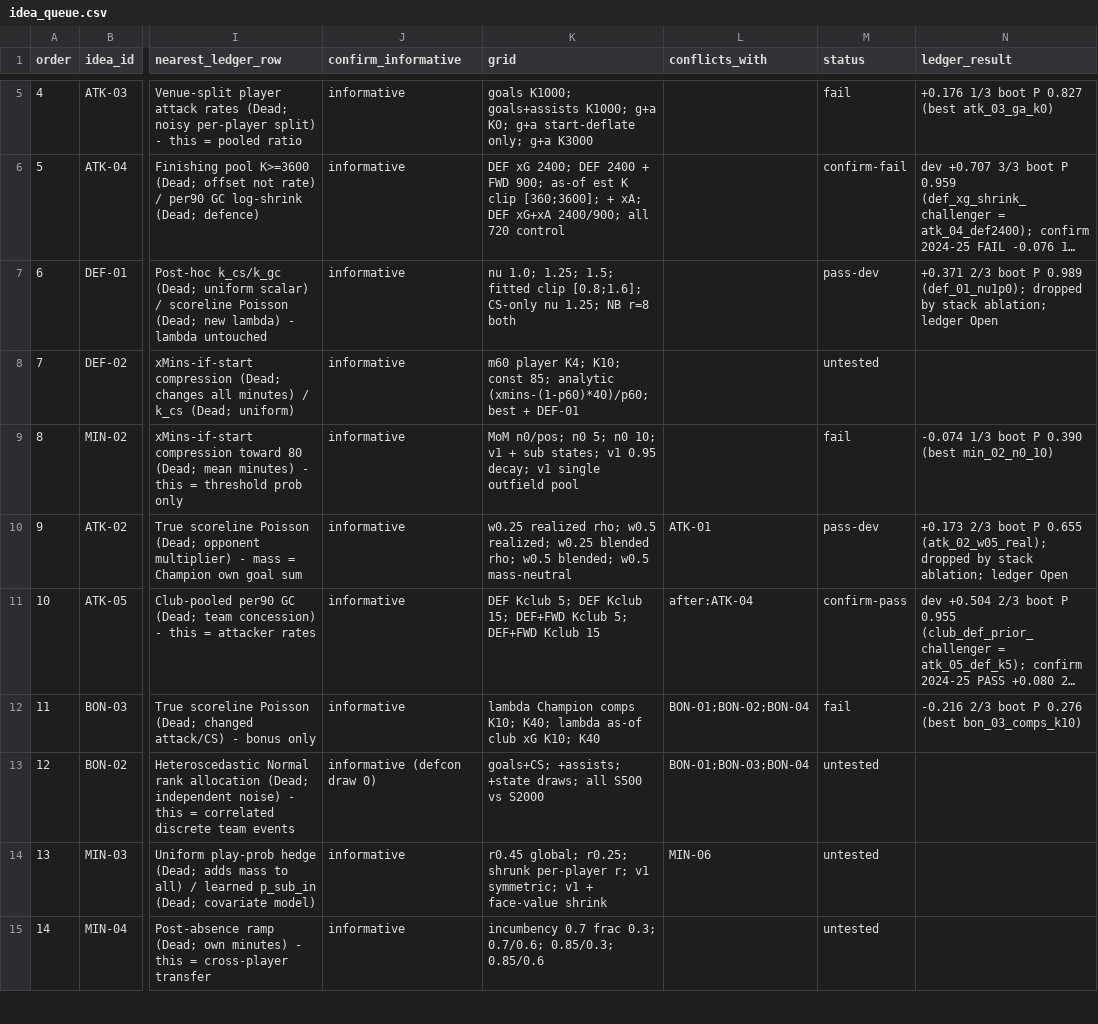
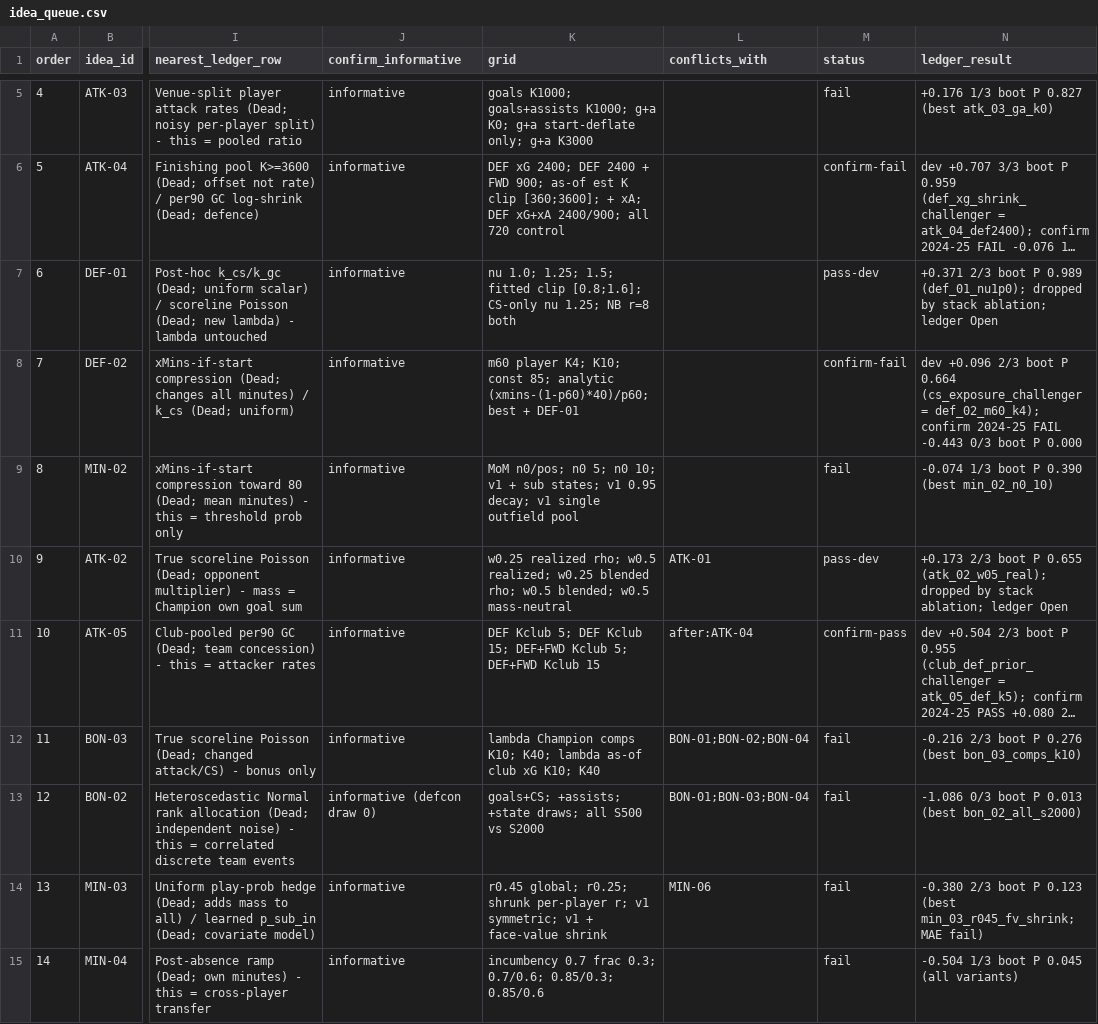
Before and after one commit to JubileeZ/fpl-jubilee-ascent, a CSV file: docs/research/component-model-ideas/idea_queue.csv, drawn as a sheet; only a part is shown, gaps mark what is left out; long unchanged cells end in …; the diff covers the shown part only; the diff names each change by its address in the sheet, - before the commit and + after, or states it on an @@ line.

Commit message:
explore-candidate: complete batches 3-5 of component idea queue (12 Dead, Champion stands)
Batches 3-5 evaluated (12 ideas across 48 smoke runs + confirmation gate):
    - DEF-02 (cs_exposure_challenger) won dev (+0.096, 2/3, P 0.664), failed confirmation on 2024-25 (-0.443, 0/3, P 0.000) -> Dead (Catalog).
    - 11 ideas failed dev -> Dead: BON-02, MIN-03, MIN-04, DEF-05+06, CRD-02, ATK-07, DEF-08, DEF-09, ATK-06, CRD-01, CRD-03.
    - Active Champion club_def_prior_challenger stands.
    - Added 12 new Dead rows with 1-year revisit lock (2027-09-29) in candidate_ledger.csv and candidate-ledger.md.
    - Updated idea_queue.csv, smoke_results.csv (106 total runs), candidate_gate.csv, and research note.

```diff
--- a/docs/research/component-model-ideas/idea_queue.csv
+++ b/docs/research/component-model-ideas/idea_queue.csv
-M8 (status): untested
+M8 (status): confirm-fail
-N8 (ledger_result): (empty)
+N8 (ledger_result): dev +0.096 2/3 boot P 0.664 (cs_exposure_challenger = def_02_m60_k4); confirm 2024-25 FAIL -0.443 0/3 boot P 0.000
-M13:M15 (status): untested
+M13:M15 (status): fail
-N13 (ledger_result): (empty)
+N13 (ledger_result): -1.086 0/3 boot P 0.013 (best bon_02_all_s2000)
-N14 (ledger_result): (empty)
+N14 (ledger_result): -0.380 2/3 boot P 0.123 (best min_03_r045_fv_shrink; MAE fail)
-N15 (ledger_result): (empty)
+N15 (ledger_result): -0.504 1/3 boot P 0.045 (all variants)
```
Also changed, not shown: 16 edited cells elsewhere in this file, docs/research/candidate-ledger/candidate_ledger.csv, docs/research/component-model-ideas/candidate_gate.csv, 9 other files.
